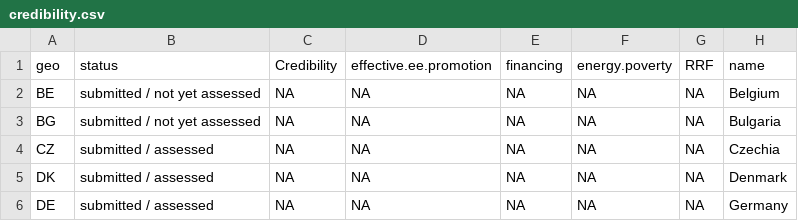
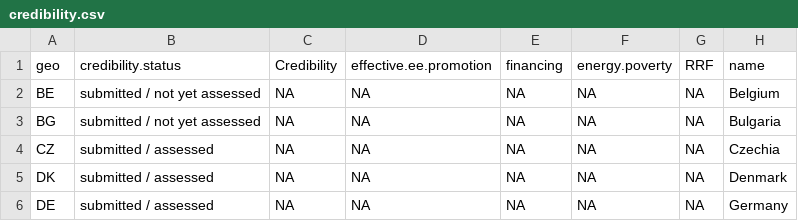
Before and after one commit to maartenzam/buildings-dashboard, a CSV file: public/data/credibility.csv, drawn as a sheet; only a part is shown.

```diff
--- a/public/data/credibility.csv
+++ b/public/data/credibility.csv
@@ -1,2 +1,2 @@
-"geo","status","Credibility","effective.ee.promotion","financing","energy.poverty","RRF","name"
+"geo","credibility.status","Credibility","effective.ee.promotion","financing","energy.poverty","RRF","name"
 "BE","submitted / not yet assessed",NA,NA,NA,NA,NA,"Belgium"
```
Also changed, not shown: 2 other files.
